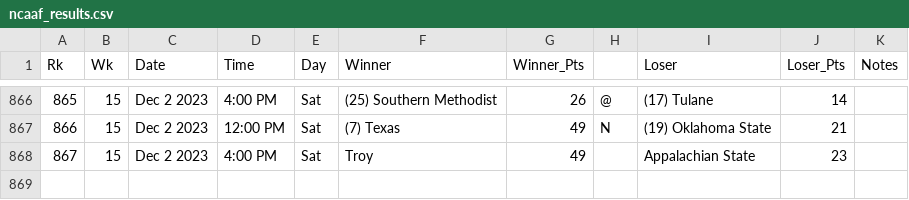
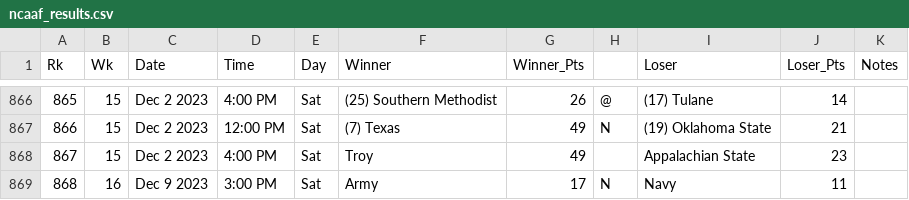
Before and after one commit to matsonj/nba-monte-carlo, a CSV file: data/ncaaf/ncaaf_results.csv, drawn as a sheet; only a part is shown, gaps mark what is left out.

```diff
--- a/data/ncaaf/ncaaf_results.csv
+++ b/data/ncaaf/ncaaf_results.csv
@@ -868 +868,2 @@ Rk,Wk,Date,Time,Day,Winner,Winner_Pts,,Loser,Loser_Pts,Notes
 867,15,Dec 2 2023,4:00 PM,Sat,Troy,49,,Appalachian State,23,
+868,16,Dec 9 2023,3:00 PM,Sat,Army,17,N,Navy,11,
```
Also changed, not shown: data/ncaaf/ncaaf_schedule.csv, 15 other files.
